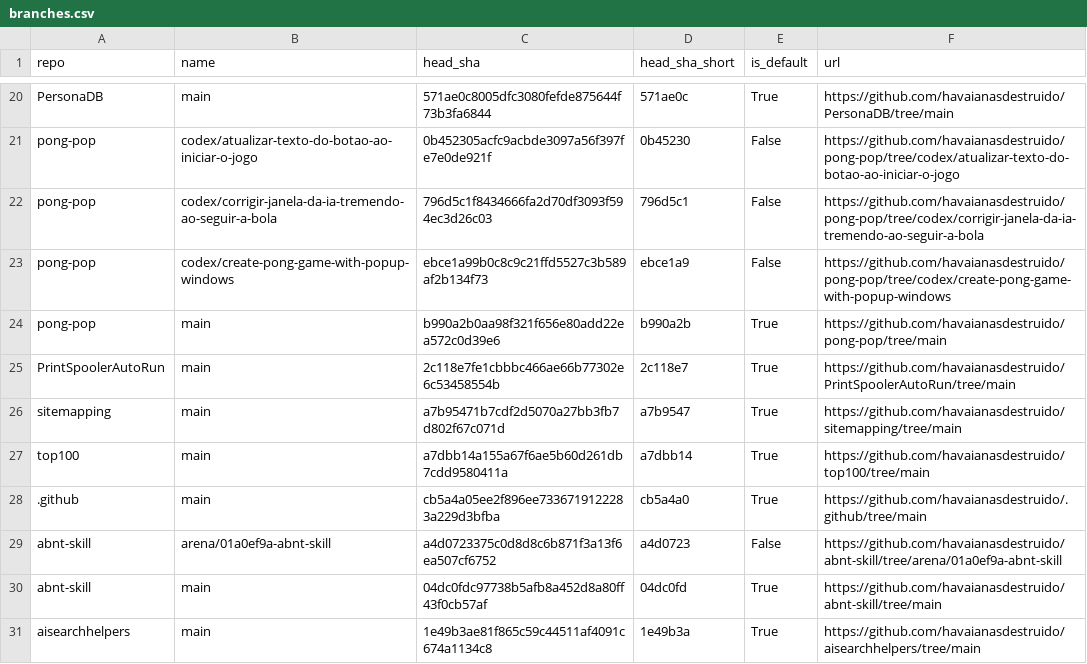
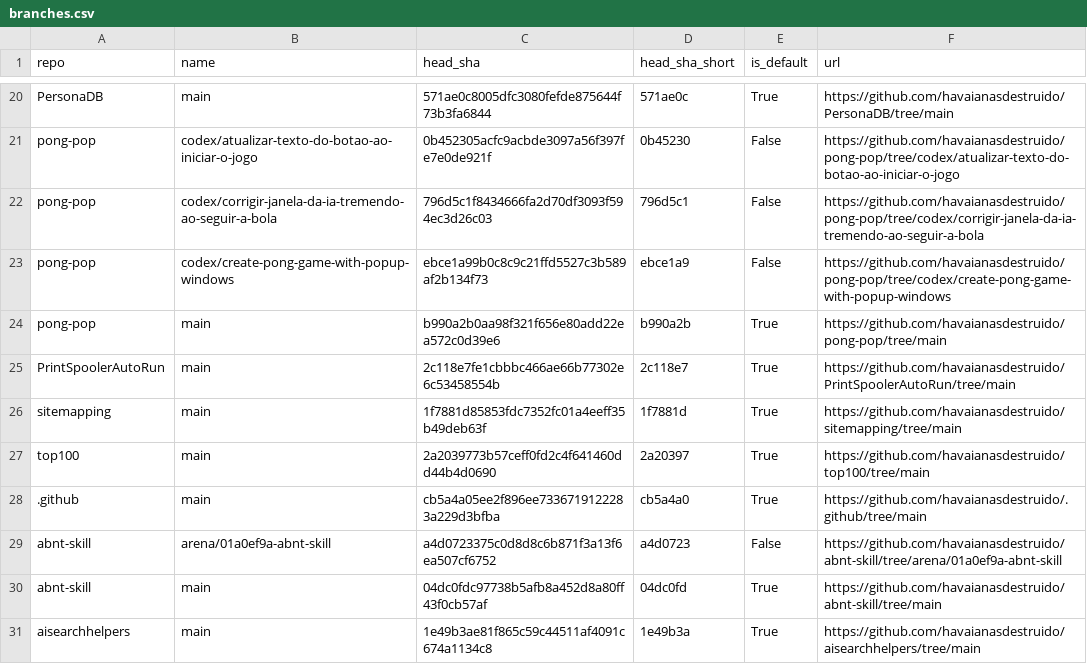
Before and after one commit to havaianasdestruido/sitemapping, a CSV file: reports/branches.csv, drawn as a sheet; only a part is shown, gaps mark what is left out.

```diff
--- a/reports/branches.csv
+++ b/reports/branches.csv
@@ -25,4 +25,4 @@ pong-pop,main,b990a2b0aa98f321f656e80add22ea572c0d39e6,b990a2b,True,https://gith
 PrintSpoolerAutoRun,main,2c118e7fe1cbbbc466ae66b77302e6c53458554b,2c118e7,True,https://github.com/havaianasdestruido/PrintSpoolerAutoRun/tree/main
-sitemapping,main,a7b95471b7cdf2d5070a27bb3fb7d802f67c071d,a7b9547,True,https://github.com/havaianasdestruido/sitemapping/tree/main
-top100,main,a7dbb14a155a67f6ae5b60d261db7cdd9580411a,a7dbb14,True,https://github.com/havaianasdestruido/top100/tree/main
+sitemapping,main,1f7881d85853fdc7352fc01a4eeff35b49deb63f,1f7881d,True,https://github.com/havaianasdestruido/sitemapping/tree/main
+top100,main,2a2039773b57ceff0fd2c4f641460dd44b4d0690,2a20397,True,https://github.com/havaianasdestruido/top100/tree/main
 .github,main,cb5a4a05ee2f896ee7336719122283a229d3bfba,cb5a4a0,True,https://github.com/havaianasdestruido/.github/tree/main
```
Also changed, not shown: reports/commits.csv, reports/contributors.csv, 16 other files.
